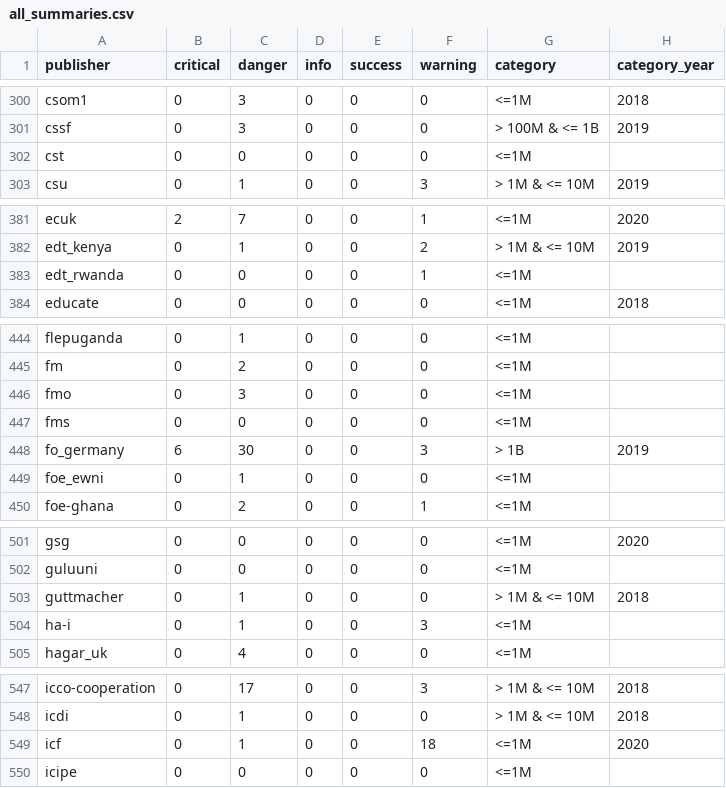
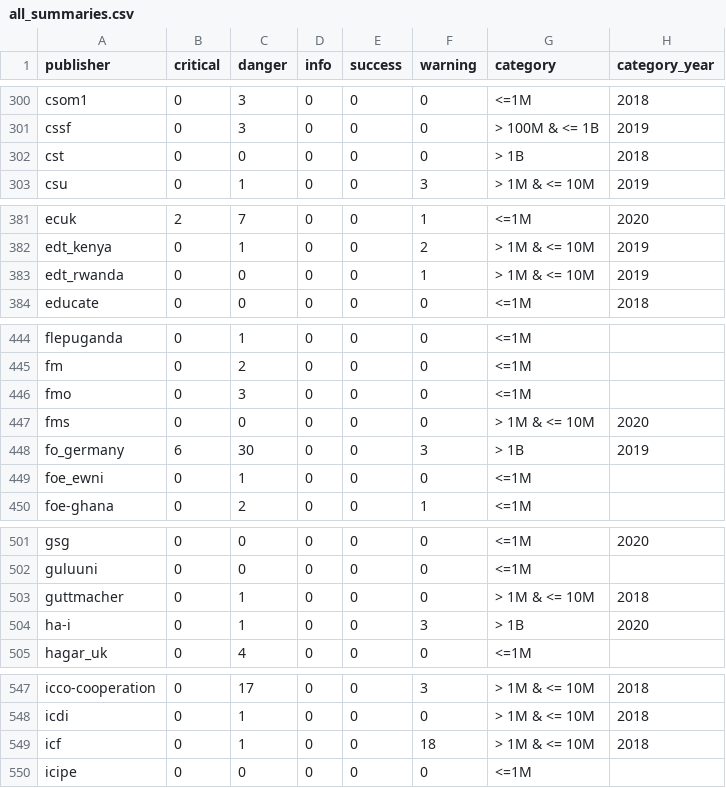
Before and after one commit to akmiller01/IATI-results-framework-2021, a CSV file: output/all_summaries.csv, drawn as a sheet; only a part is shown, gaps mark what is left out; the diff covers the shown part only.

```diff
--- a/output/all_summaries.csv
+++ b/output/all_summaries.csv
@@ -301,3 +301,3 @@ csom1,0,3,0,0,0,<=1M,2018
 cssf,0,3,0,0,0,> 100M & <= 1B,2019
-cst,0,0,0,0,0,<=1M,
+cst,0,0,0,0,0,> 1B,2018
 csu,0,1,0,0,3,> 1M & <= 10M,2019
@@ -382,3 +382,3 @@ ecuk,2,7,0,0,1,<=1M,2020
 edt_kenya,0,1,0,0,2,> 1M & <= 10M,2019
-edt_rwanda,0,0,0,0,1,<=1M,
+edt_rwanda,0,0,0,0,1,> 1M & <= 10M,2019
 educate,0,0,0,0,0,<=1M,2018
@@ -446,3 +446,3 @@ fm,0,2,0,0,0,<=1M,
 fmo,0,3,0,0,0,<=1M,
-fms,0,0,0,0,0,<=1M,
+fms,0,0,0,0,0,> 1M & <= 10M,2020
 fo_germany,6,30,0,0,3,> 1B,2019
@@ -503,3 +503,3 @@ guluuni,0,0,0,0,0,<=1M,
 guttmacher,0,1,0,0,0,> 1M & <= 10M,2018
-ha-i,0,1,0,0,3,<=1M,
+ha-i,0,1,0,0,3,> 1B,2020
 hagar_uk,0,4,0,0,0,<=1M,
@@ -548,3 +548,3 @@ icco-cooperation,0,17,0,0,3,> 1M & <= 10M,2018
 icdi,0,1,0,0,0,> 1M & <= 10M,2018
-icf,0,1,0,0,18,<=1M,2020
+icf,0,1,0,0,18,> 1M & <= 10M,2018
 icipe,0,0,0,0,0,<=1M,
```
Also changed, not shown: 38 edited cells elsewhere in this file, output/all_messages.csv, 1 other file.
